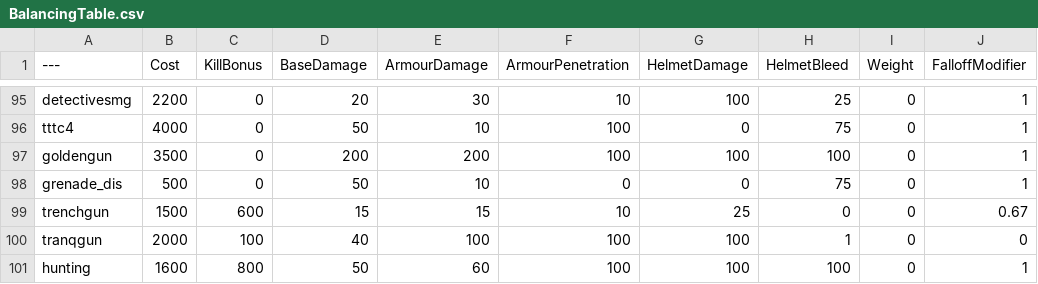
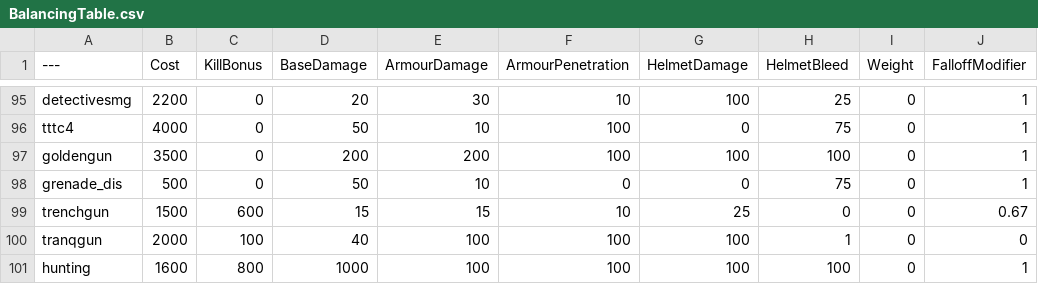
Before and after one commit to muta0001/BalancingTable, a CSV file: BalancingTable.csv, drawn as a sheet; only a part is shown, gaps mark what is left out; the diff names each change by its address in the sheet, - before the commit and + after, or states it on an @@ line.

Commit message:
Update BalancingTable.csv

```diff
--- a/BalancingTable.csv
+++ b/BalancingTable.csv
-D101 (BaseDamage): 50
+D101 (BaseDamage): 1000
-E101 (ArmourDamage): 60
+E101 (ArmourDamage): 100
```
